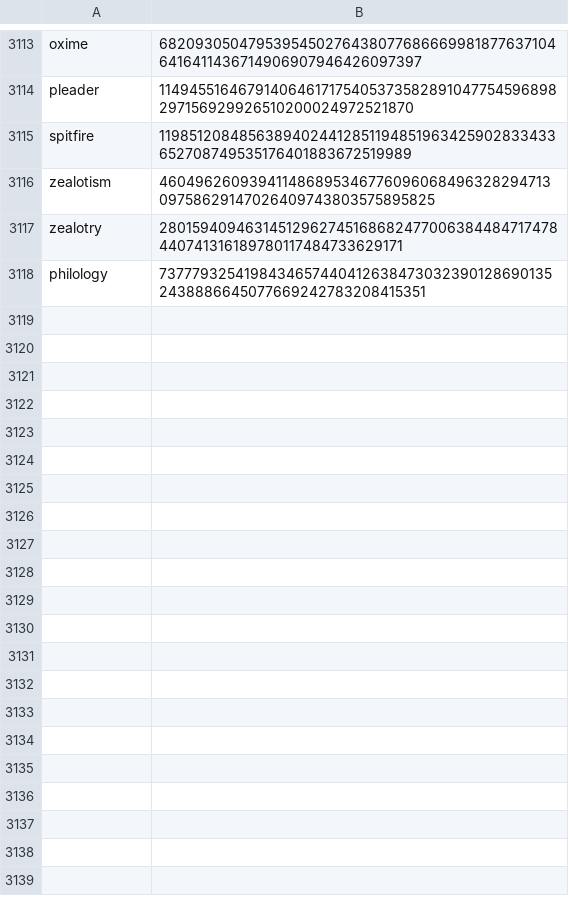
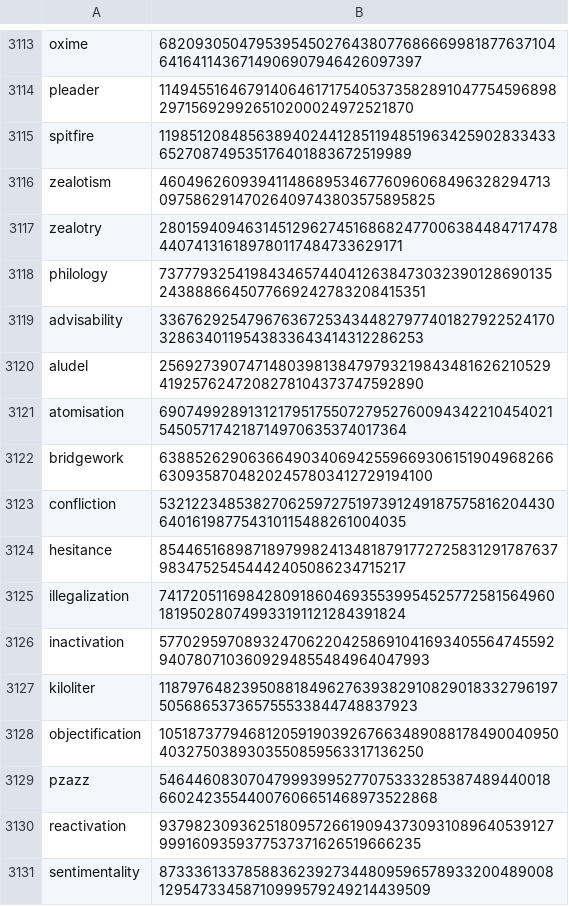
Before and after one commit to Zimtente/ens-collections, a CSV file: collections/english-nouns.csv, drawn as a sheet; only a part is shown, gaps mark what is left out; the diff names each change by its address in the sheet, - before the commit and + after, or states it on an @@ line.

Commit message:
updated nouns

```diff
--- a/collections/english-nouns.csv
+++ b/collections/english-nouns.csv
+row 3119: advisability | 33676292547967636725343448279774018279225241703286340119543833643414312286253
+row 3120: aludel | 25692739074714803981384797932198434816262105294192576247208278104373747592890
+row 3121: atomisation | 69074992891312179517550727952760094342210454021545057174218714970635374017364
+row 3122: bridgework | 63885262906366490340694255966930615190496826663093587048202457803412729194100
+row 3123: confliction | 53212234853827062597275197391249187575816204430640161987754310115488261004035
+row 3124: hesitance | 85446516898718979982413481879177272583129178763798347525454442405086234715217
+row 3125: illegalization | 74172051169842809186046935539954525772581564960181950280749933191121284391824
+row 3126: inactivation | 57702959708932470622042586910416934055647455929407807103609294855484964047993
+row 3127: kiloliter | 11879764823950881849627639382910829018332796197505686537365755533844748837923
+row 3128: objectification | 105187377946812059190392676634890881784900409504032750389303550859563317136250
+row 3129: pzazz | 54644608307047999399527707533328538748944001866024235544007606651468973522868
+row 3130: reactivation | 93798230936251809572661909437309310896405391279991609359377537371626519666235
+row 3131: sentimentality | 87333613378588362392734480959657893320048900812954733458710999579249214439509
```
